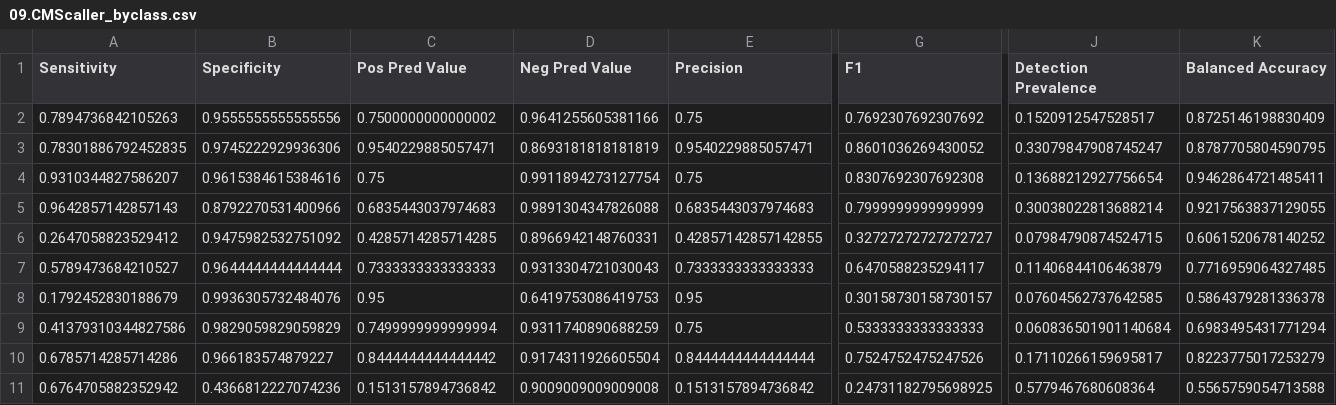
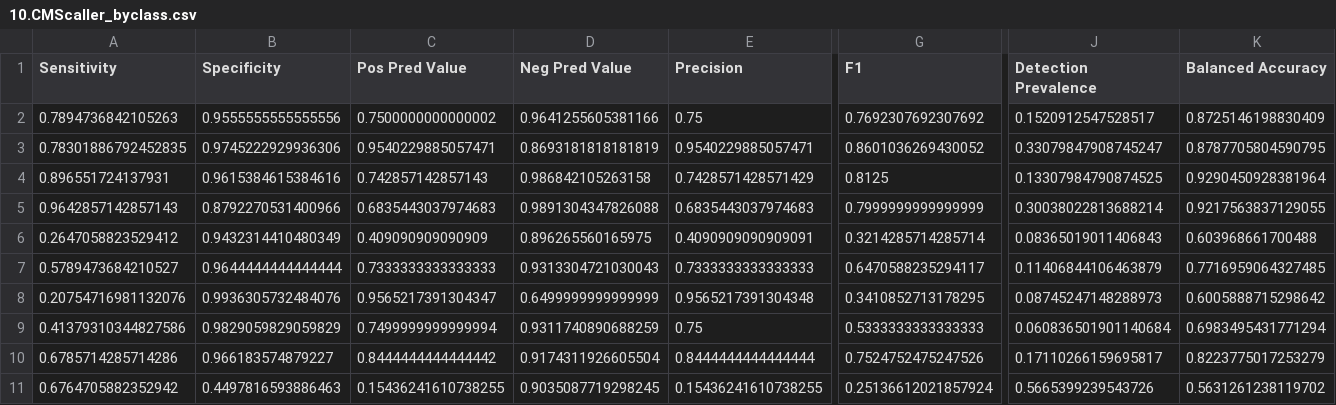
Before and after one commit to PuckQvU/SpaceRAT_CRC, a CSV file: results/10.CMScaller_byclass.csv (was results/09.CMScaller_byclass.csv), drawn as a sheet; only a part is shown, gaps mark what is left out; removed rows and columns are numbered as before the commit, all else as after; rows hold the shown columns only; the diff names each change by its address in the sheet, - before the commit and + after, or states it on an @@ line.

```diff
--- a/results/09.CMScaller_byclass.csv
+++ b/results/10.CMScaller_byclass.csv
-row 4: 0.9310344827586207 | 0.9615384615384616 | 0.75 | 0.9911894273127754 | 0.75 | 0.8307692307692308 | 0.13688212927756654 | 0.9462864721485411
+row 4: 0.896551724137931 | 0.9615384615384616 | 0.742857142857143 | 0.986842105263158 | 0.7428571428571429 | 0.8125 | 0.13307984790874525 | 0.9290450928381964
-B6 (Specificity): 0.9475982532751092
+B6 (Specificity): 0.9432314410480349
-C6 (Pos Pred Value): 0.4285714285714285
+C6 (Pos Pred Value): 0.409090909090909
-D6 (Neg Pred Value): 0.8966942148760331
+D6 (Neg Pred Value): 0.896265560165975
-E6 (Precision): 0.42857142857142855
+E6 (Precision): 0.4090909090909091
-G6 (F1): 0.32727272727272727
+G6 (F1): 0.3214285714285714
-J6 (Detection Prevalence): 0.07984790874524715
+J6 (Detection Prevalence): 0.08365019011406843
-K6 (Balanced Accuracy): 0.6061520678140252
+K6 (Balanced Accuracy): 0.603968661700488
-row 8: 0.1792452830188679 | 0.9936305732484076 | 0.95 | 0.6419753086419753 | 0.95 | 0.30158730158730157 | 0.07604562737642585 | 0.5864379281336378
+row 8: 0.20754716981132076 | 0.9936305732484076 | 0.9565217391304347 | 0.6499999999999999 | 0.9565217391304348 | 0.3410852713178295 | 0.08745247148288973 | 0.6005888715298642
-B11 (Specificity): 0.4366812227074236
+B11 (Specificity): 0.4497816593886463
-C11 (Pos Pred Value): 0.1513157894736842
+C11 (Pos Pred Value): 0.15436241610738255
-D11 (Neg Pred Value): 0.9009009009009008
+D11 (Neg Pred Value): 0.9035087719298245
-E11 (Precision): 0.1513157894736842
+E11 (Precision): 0.15436241610738255
-G11 (F1): 0.24731182795698925
+G11 (F1): 0.25136612021857924
-J11 (Detection Prevalence): 0.5779467680608364
+J11 (Detection Prevalence): 0.5665399239543726
-K11 (Balanced Accuracy): 0.5565759054713588
+K11 (Balanced Accuracy): 0.5631261238119702
```
Also changed, not shown: 30 other files.
